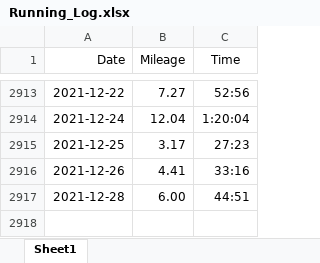
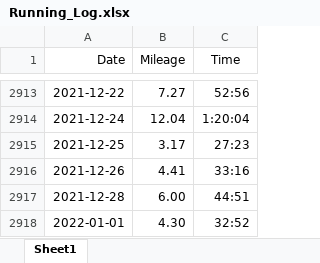
Before and after one commit to adolwick/biof309project, an Excel workbook: Running_Log.xlsx, sheet Sheet1, drawn as a sheet; only a part is shown, gaps mark what is left out; values as stored, in another font and other column widths than the file's, no borders; the diff names each change by its address in the sheet, - before the commit and + after, or states it on an @@ line.

```diff
--- a/Running_Log.xlsx (sheet Sheet1)
+++ b/Running_Log.xlsx (sheet Sheet1)
+row 2918: 2022-01-01 | 4.30 | 32:52
```
Also changed, not shown: 2 other files.
